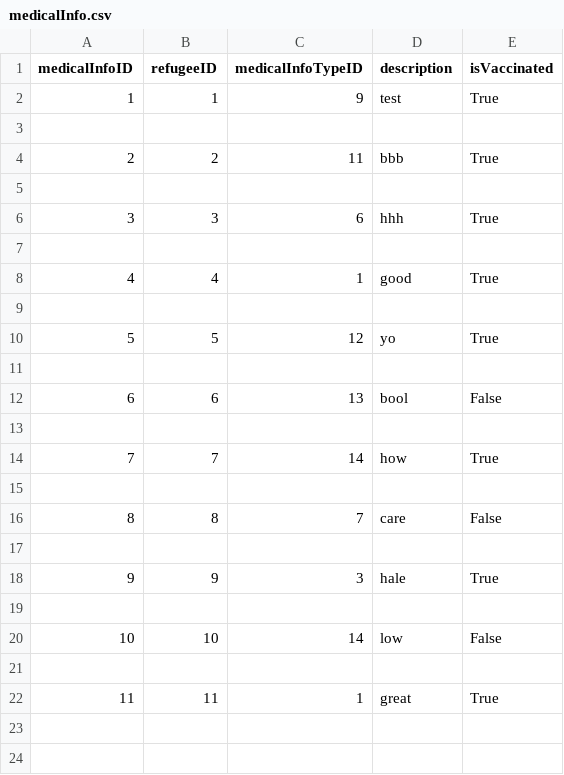
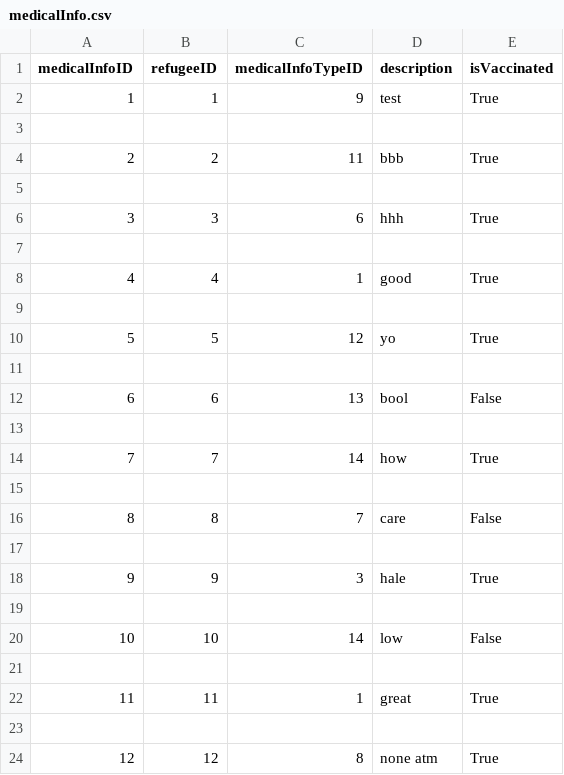
Before and after one commit to bennylao/ucl-humanitarian-management-system-CLI, a CSV file: humanitarian_management_system/data/medicalInfo.csv, drawn as a sheet.

```diff
--- a/humanitarian_management_system/data/medicalInfo.csv
+++ b/humanitarian_management_system/data/medicalInfo.csv
@@ -22 +22,3 @@ medicalInfoID,refugeeID,medicalInfoTypeID,description,isVaccinated
 11,11,1,great,True
+
+12,12,8,none atm,True
```
Also changed, not shown: humanitarian_management_system/data/camp.csv, humanitarian_management_system/data/eventTesting.csv, 9 other files.
